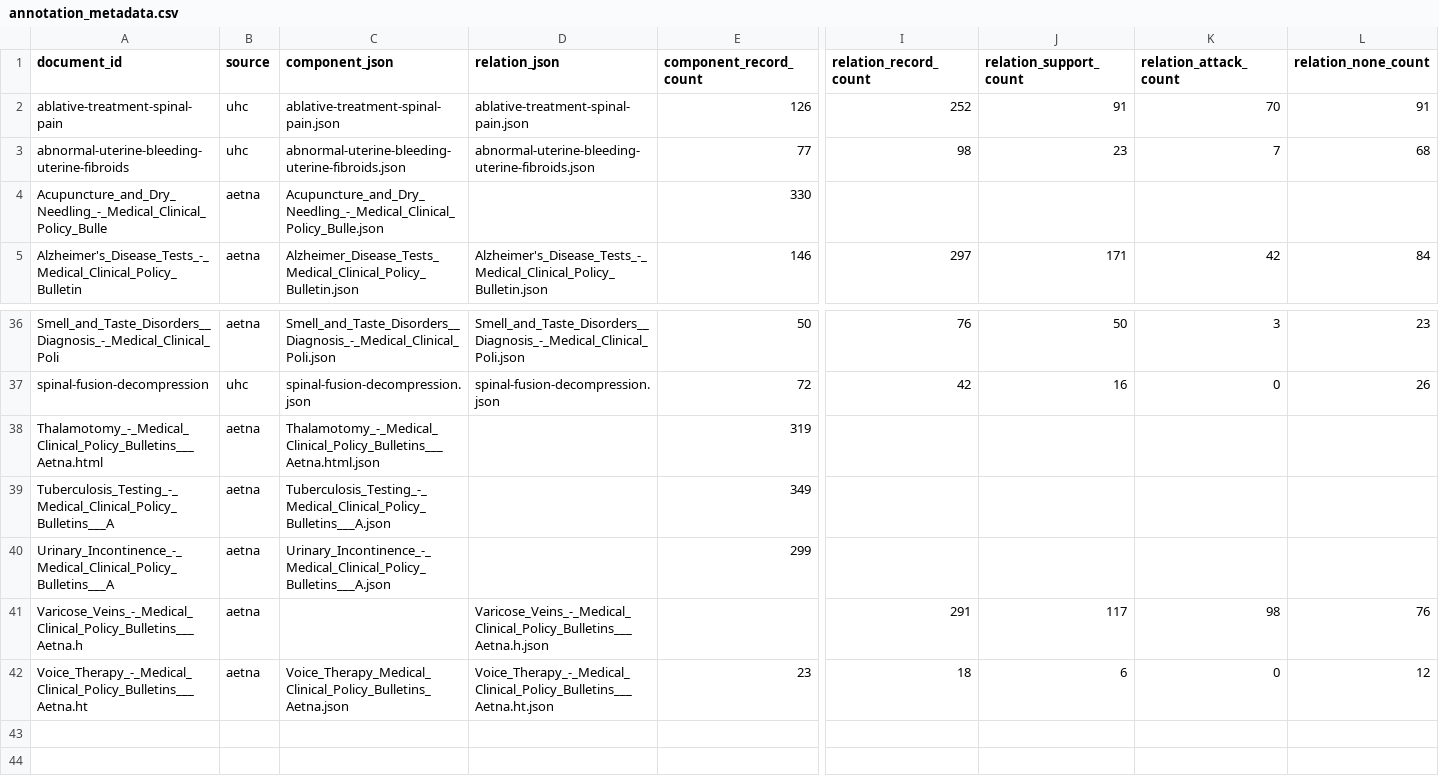
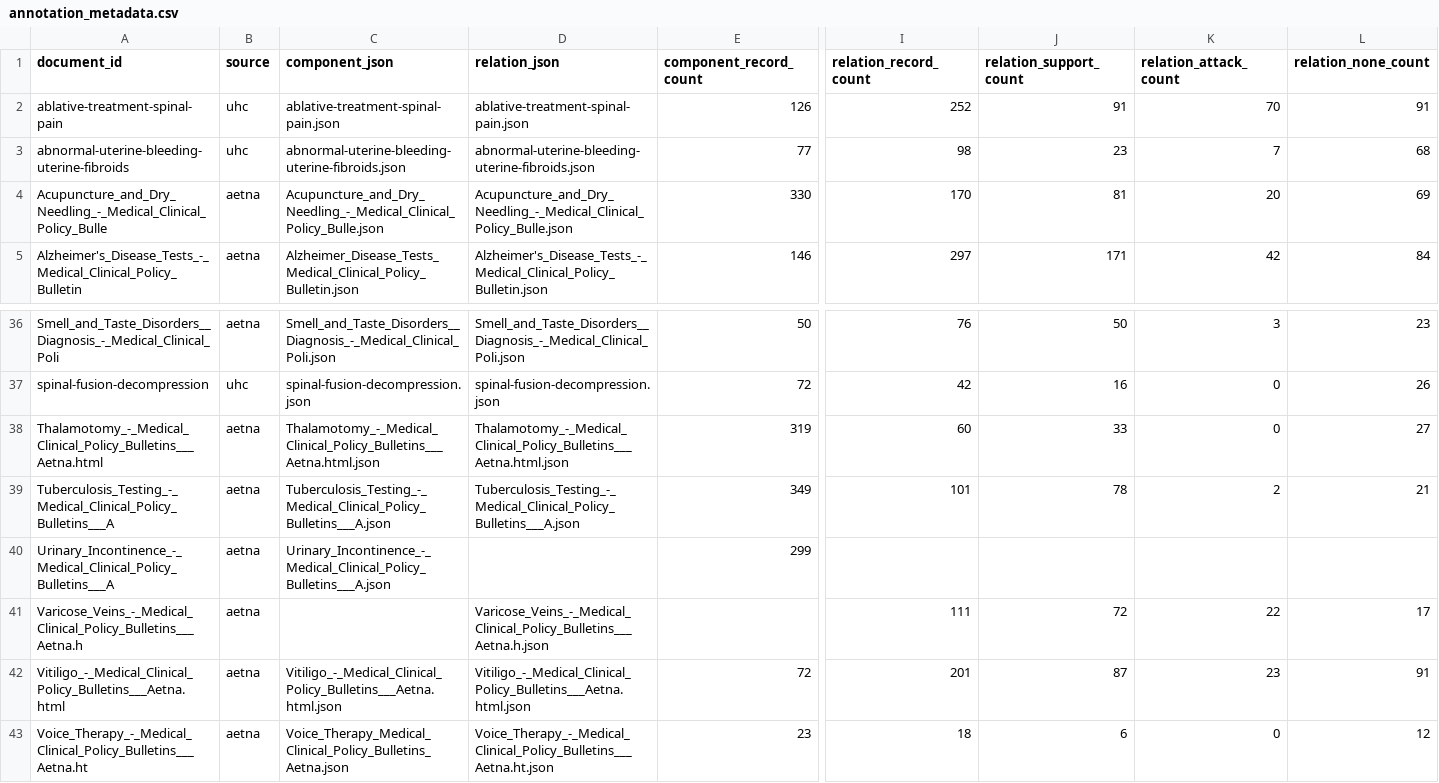
Before and after one commit to GIND123/LLM-Driven-Argument-Mapping, a CSV file: Data/Annotations/annotation_metadata.csv, drawn as a sheet; only a part is shown, gaps mark what is left out; rows hold the shown columns only; the diff names each change by its address in the sheet, - before the commit and + after, or states it on an @@ line.

Commit message:
Refresh annotation metadata inventory

```diff
--- a/Data/Annotations/annotation_metadata.csv
+++ b/Data/Annotations/annotation_metadata.csv
-D4 (relation_json): (empty)
+D4 (relation_json): Acupuncture_and_Dry_Needling_-_Medical_Clinical_Policy_Bulle.json
-I4 (relation_record_count): (empty)
+I4 (relation_record_count): 170
-J4 (relation_support_count): (empty)
+J4 (relation_support_count): 81
-K4 (relation_attack_count): (empty)
+K4 (relation_attack_count): 20
-L4 (relation_none_count): (empty)
+L4 (relation_none_count): 69
-D38 (relation_json): (empty)
+D38 (relation_json): Thalamotomy_-_Medical_Clinical_Policy_Bulletins___Aetna.html.json
-I38 (relation_record_count): (empty)
+I38 (relation_record_count): 60
-J38 (relation_support_count): (empty)
+J38 (relation_support_count): 33
-K38 (relation_attack_count): (empty)
+K38 (relation_attack_count): 0
-L38 (relation_none_count): (empty)
+L38 (relation_none_count): 27
-D39 (relation_json): (empty)
+D39 (relation_json): Tuberculosis_Testing_-_Medical_Clinical_Policy_Bulletins___A.json
-I39 (relation_record_count): (empty)
+I39 (relation_record_count): 101
-J39 (relation_support_count): (empty)
+J39 (relation_support_count): 78
-K39 (relation_attack_count): (empty)
+K39 (relation_attack_count): 2
-L39 (relation_none_count): (empty)
+L39 (relation_none_count): 21
-I41 (relation_record_count): 291
+I41 (relation_record_count): 111
-J41 (relation_support_count): 117
+J41 (relation_support_count): 72
-K41 (relation_attack_count): 98
+K41 (relation_attack_count): 22
-L41 (relation_none_count): 76
+L41 (relation_none_count): 17
+row 42: Vitiligo_-_Medical_Clinical_Policy_Bulletins___Aetna.html | aetna | Vitiligo_-_Medical_Clinical_Policy_Bulletins___Aetna.html.json | Vitiligo_-_Medical_Clinical_Policy_Bulletins___Aetna.html.json | 72 | 201 | 87 | 23 | 91
```
